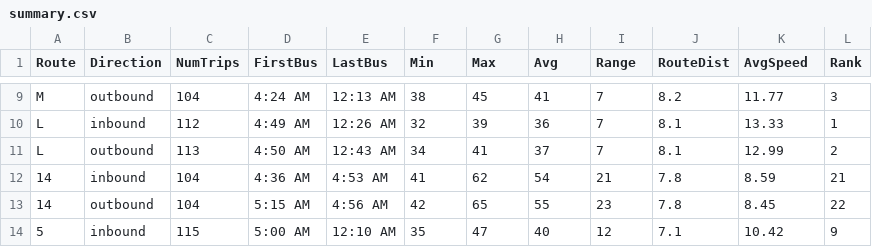
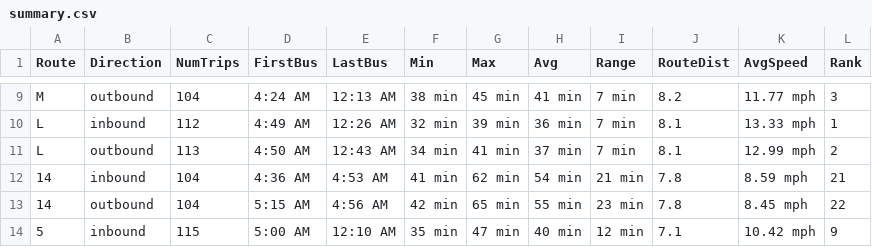
Before and after one commit to mwujek/d3-muni-daily, a CSV file: summary.csv, drawn as a sheet; only a part is shown, gaps mark what is left out; the diff covers the shown part only; the diff names each change by its address in the sheet, - before the commit and + after, or states it on an @@ line.

```diff
--- a/summary.csv
+++ b/summary.csv
-F9 (Min): 38
+F9 (Min): 38 min
-G9 (Max): 45
+G9 (Max): 45 min
-H9 (Avg): 41
+H9 (Avg): 41 min
-I9:I11 (Range): 7
+I9:I11 (Range): 7 min
-K9 (AvgSpeed): 11.77
+K9 (AvgSpeed): 11.77 mph
-F10 (Min): 32
+F10 (Min): 32 min
-G10 (Max): 39
+G10 (Max): 39 min
-H10 (Avg): 36
+H10 (Avg): 36 min
-K10 (AvgSpeed): 13.33
+K10 (AvgSpeed): 13.33 mph
-F11 (Min): 34
+F11 (Min): 34 min
-G11 (Max): 41
+G11 (Max): 41 min
-H11 (Avg): 37
+H11 (Avg): 37 min
-K11 (AvgSpeed): 12.99
+K11 (AvgSpeed): 12.99 mph
-F12 (Min): 41
+F12 (Min): 41 min
-G12 (Max): 62
+G12 (Max): 62 min
-H12 (Avg): 54
+H12 (Avg): 54 min
-I12 (Range): 21
+I12 (Range): 21 min
-K12 (AvgSpeed): 8.59
+K12 (AvgSpeed): 8.59 mph
-F13 (Min): 42
+F13 (Min): 42 min
-G13 (Max): 65
+G13 (Max): 65 min
-H13 (Avg): 55
+H13 (Avg): 55 min
-I13 (Range): 23
+I13 (Range): 23 min
-K13 (AvgSpeed): 8.45
+K13 (AvgSpeed): 8.45 mph
-F14 (Min): 35
+F14 (Min): 35 min
-G14 (Max): 47
+G14 (Max): 47 min
-H14 (Avg): 40
+H14 (Avg): 40 min
-I14 (Range): 12
+I14 (Range): 12 min
-K14 (AvgSpeed): 10.42
+K14 (AvgSpeed): 10.42 mph
```
Also changed, not shown: 80 edited cells elsewhere in this file, 9 other files.
